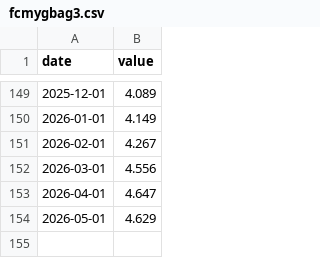
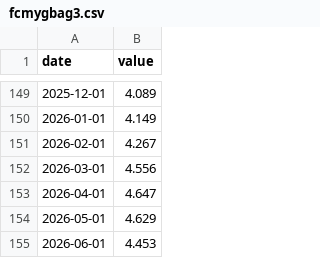
Before and after one commit to Allisterh/nowcasting-Australia, a CSV file: nowcasting_v2/data_raw/fcmygbag3.csv, drawn as a sheet; only a part is shown, gaps mark what is left out.

```diff
--- a/nowcasting_v2/data_raw/fcmygbag3.csv
+++ b/nowcasting_v2/data_raw/fcmygbag3.csv
@@ -154 +154,2 @@ date,value
 2026-05-01,4.629
+2026-06-01,4.453
```
Also changed, not shown: nowcasting_v2/data_raw/export.csv, nowcasting_v2/data_raw/fcmygbag10.csv, 12 other files.
